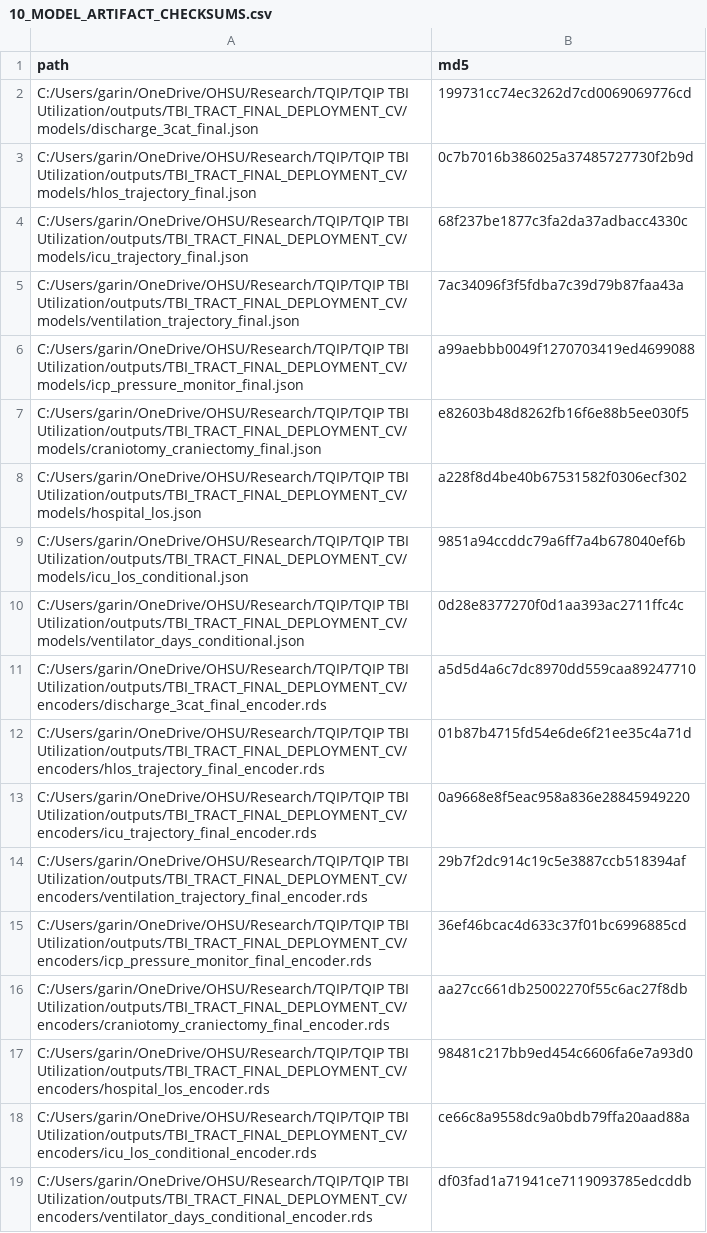
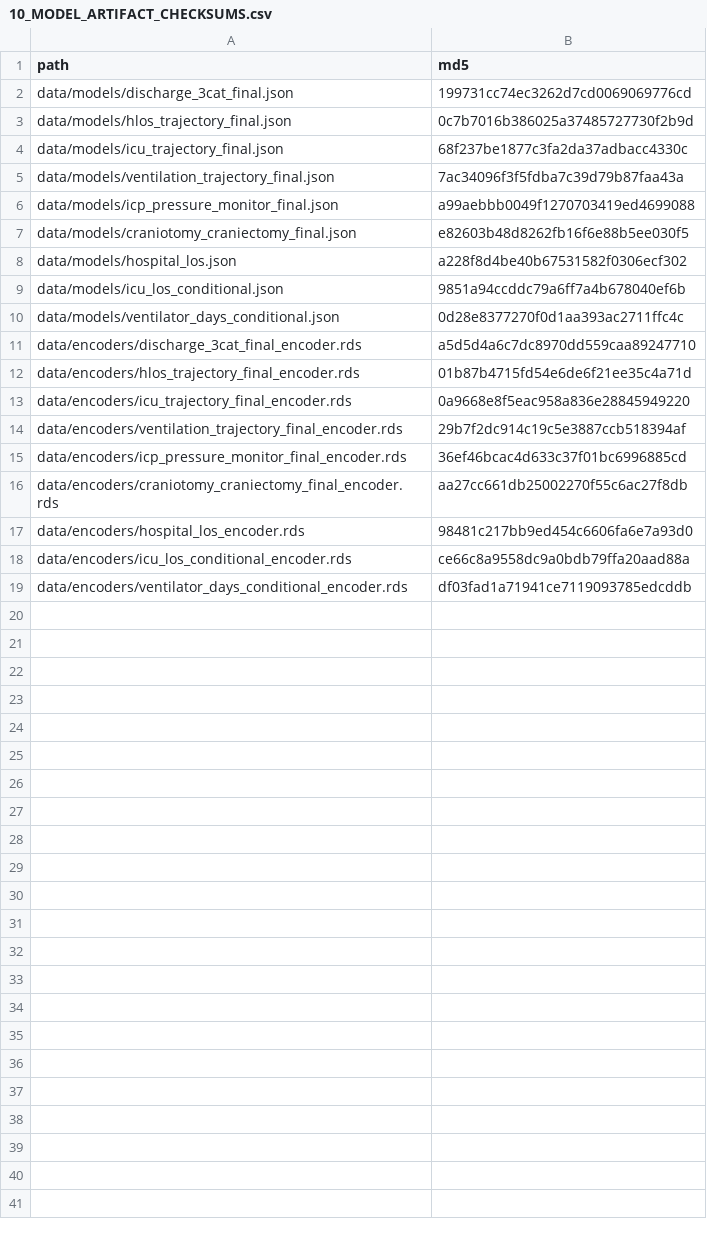
Before and after one commit to garingriffith-arch/tqip_tbi_calc, a CSV file: analytic_pipeline/reporting/10_MODEL_ARTIFACT_CHECKSUMS.csv, drawn as a sheet.

Commit message:
Finalize TBI-TRACT reproducibility scripts and figure pipeline

```diff
--- a/analytic_pipeline/reporting/10_MODEL_ARTIFACT_CHECKSUMS.csv
+++ b/analytic_pipeline/reporting/10_MODEL_ARTIFACT_CHECKSUMS.csv
@@ -1,19 +1,19 @@
 path,md5
-C:/Users/garin/OneDrive/OHSU/Research/TQIP/TQIP TBI Utilization/outputs/TBI_TRACT_FINAL_DEPLOYMENT_CV/models/discharge_3cat_final.json,199731cc74ec3262d7cd0069069776cd
-C:/Users/garin/OneDrive/OHSU/Research/TQIP/TQIP TBI Utilization/outputs/TBI_TRACT_FINAL_DEPLOYMENT_CV/models/hlos_trajectory_final.json,0c7b7016b386025a37485727730f2b9d
-C:/Users/garin/OneDrive/OHSU/Research/TQIP/TQIP TBI Utilization/outputs/TBI_TRACT_FINAL_DEPLOYMENT_CV/models/icu_trajectory_final.json,68f237be1877c3fa2da37adbacc4330c
-C:/Users/garin/OneDrive/OHSU/Research/TQIP/TQIP TBI Utilization/outputs/TBI_TRACT_FINAL_DEPLOYMENT_CV/models/ventilation_trajectory_final.json,7ac34096f3f5fdba7c39d79b87faa43a
-C:/Users/garin/OneDrive/OHSU/Research/TQIP/TQIP TBI Utilization/outputs/TBI_TRACT_FINAL_DEPLOYMENT_CV/models/icp_pressure_monitor_final.json,a99aebbb0049f1270703419ed4699088
-C:/Users/garin/OneDrive/OHSU/Research/TQIP/TQIP TBI Utilization/outputs/TBI_TRACT_FINAL_DEPLOYMENT_CV/models/craniotomy_craniectomy_final.json,e82603b48d8262fb16f6e88b5ee030f5
-C:/Users/garin/OneDrive/OHSU/Research/TQIP/TQIP TBI Utilization/outputs/TBI_TRACT_FINAL_DEPLOYMENT_CV/models/hospital_los.json,a228f8d4be40b67531582f0306ecf302
-C:/Users/garin/OneDrive/OHSU/Research/TQIP/TQIP TBI Utilization/outputs/TBI_TRACT_FINAL_DEPLOYMENT_CV/models/icu_los_conditional.json,9851a94ccddc79a6ff7a4b678040ef6b
-C:/Users/garin/OneDrive/OHSU/Research/TQIP/TQIP TBI Utilization/outputs/TBI_TRACT_FINAL_DEPLOYMENT_CV/models/ventilator_days_conditional.json,0d28e8377270f0d1aa393ac2711ffc4c
-C:/Users/garin/OneDrive/OHSU/Research/TQIP/TQIP TBI Utilization/outputs/TBI_TRACT_FINAL_DEPLOYMENT_CV/encoders/discharge_3cat_final_encoder.rds,a5d5d4a6c7dc8970dd559caa89247710
-C:/Users/garin/OneDrive/OHSU/Research/TQIP/TQIP TBI Utilization/outputs/TBI_TRACT_FINAL_DEPLOYMENT_CV/encoders/hlos_trajectory_final_encoder.rds,01b87b4715fd54e6de6f21ee35c4a71d
-C:/Users/garin/OneDrive/OHSU/Research/TQIP/TQIP TBI Utilization/outputs/TBI_TRACT_FINAL_DEPLOYMENT_CV/encoders/icu_trajectory_final_encoder.rds,0a9668e8f5eac958a836e28845949220
-C:/Users/garin/OneDrive/OHSU/Research/TQIP/TQIP TBI Utilization/outputs/TBI_TRACT_FINAL_DEPLOYMENT_CV/encoders/ventilation_trajectory_final_encoder.rds,29b7f2dc914c19c5e3887ccb518394af
-C:/Users/garin/OneDrive/OHSU/Research/TQIP/TQIP TBI Utilization/outputs/TBI_TRACT_FINAL_DEPLOYMENT_CV/encoders/icp_pressure_monitor_final_encoder.rds,36ef46bcac4d633c37f01bc6996885cd
-C:/Users/garin/OneDrive/OHSU/Research/TQIP/TQIP TBI Utilization/outputs/TBI_TRACT_FINAL_DEPLOYMENT_CV/encoders/craniotomy_craniectomy_final_encoder.rds,aa27cc661db25002270f55c6ac27f8db
-C:/Users/garin/OneDrive/OHSU/Research/TQIP/TQIP TBI Utilization/outputs/TBI_TRACT_FINAL_DEPLOYMENT_CV/encoders/hospital_los_encoder.rds,98481c217bb9ed454c6606fa6e7a93d0
-C:/Users/garin/OneDrive/OHSU/Research/TQIP/TQIP TBI Utilization/outputs/TBI_TRACT_FINAL_DEPLOYMENT_CV/encoders/icu_los_conditional_encoder.rds,ce66c8a9558dc9a0bdb79ffa20aad88a
-C:/Users/garin/OneDrive/OHSU/Research/TQIP/TQIP TBI Utilization/outputs/TBI_TRACT_FINAL_DEPLOYMENT_CV/encoders/ventilator_days_conditional_encoder.rds,df03fad1a71941ce7119093785edcddb
+data/models/discharge_3cat_final.json,199731cc74ec3262d7cd0069069776cd
+data/models/hlos_trajectory_final.json,0c7b7016b386025a37485727730f2b9d
+data/models/icu_trajectory_final.json,68f237be1877c3fa2da37adbacc4330c
+data/models/ventilation_trajectory_final.json,7ac34096f3f5fdba7c39d79b87faa43a
+data/models/icp_pressure_monitor_final.json,a99aebbb0049f1270703419ed4699088
+data/models/craniotomy_craniectomy_final.json,e82603b48d8262fb16f6e88b5ee030f5
+data/models/hospital_los.json,a228f8d4be40b67531582f0306ecf302
+data/models/icu_los_conditional.json,9851a94ccddc79a6ff7a4b678040ef6b
+data/models/ventilator_days_conditional.json,0d28e8377270f0d1aa393ac2711ffc4c
+data/encoders/discharge_3cat_final_encoder.rds,a5d5d4a6c7dc8970dd559caa89247710
+data/encoders/hlos_trajectory_final_encoder.rds,01b87b4715fd54e6de6f21ee35c4a71d
+data/encoders/icu_trajectory_final_encoder.rds,0a9668e8f5eac958a836e28845949220
+data/encoders/ventilation_trajectory_final_encoder.rds,29b7f2dc914c19c5e3887ccb518394af
+data/encoders/icp_pressure_monitor_final_encoder.rds,36ef46bcac4d633c37f01bc6996885cd
+data/encoders/craniotomy_craniectomy_final_encoder.rds,aa27cc661db25002270f55c6ac27f8db
+data/encoders/hospital_los_encoder.rds,98481c217bb9ed454c6606fa6e7a93d0
+data/encoders/icu_los_conditional_encoder.rds,ce66c8a9558dc9a0bdb79ffa20aad88a
+data/encoders/ventilator_days_conditional_encoder.rds,df03fad1a71941ce7119093785edcddb
```
Also changed, not shown: 7 other files.
